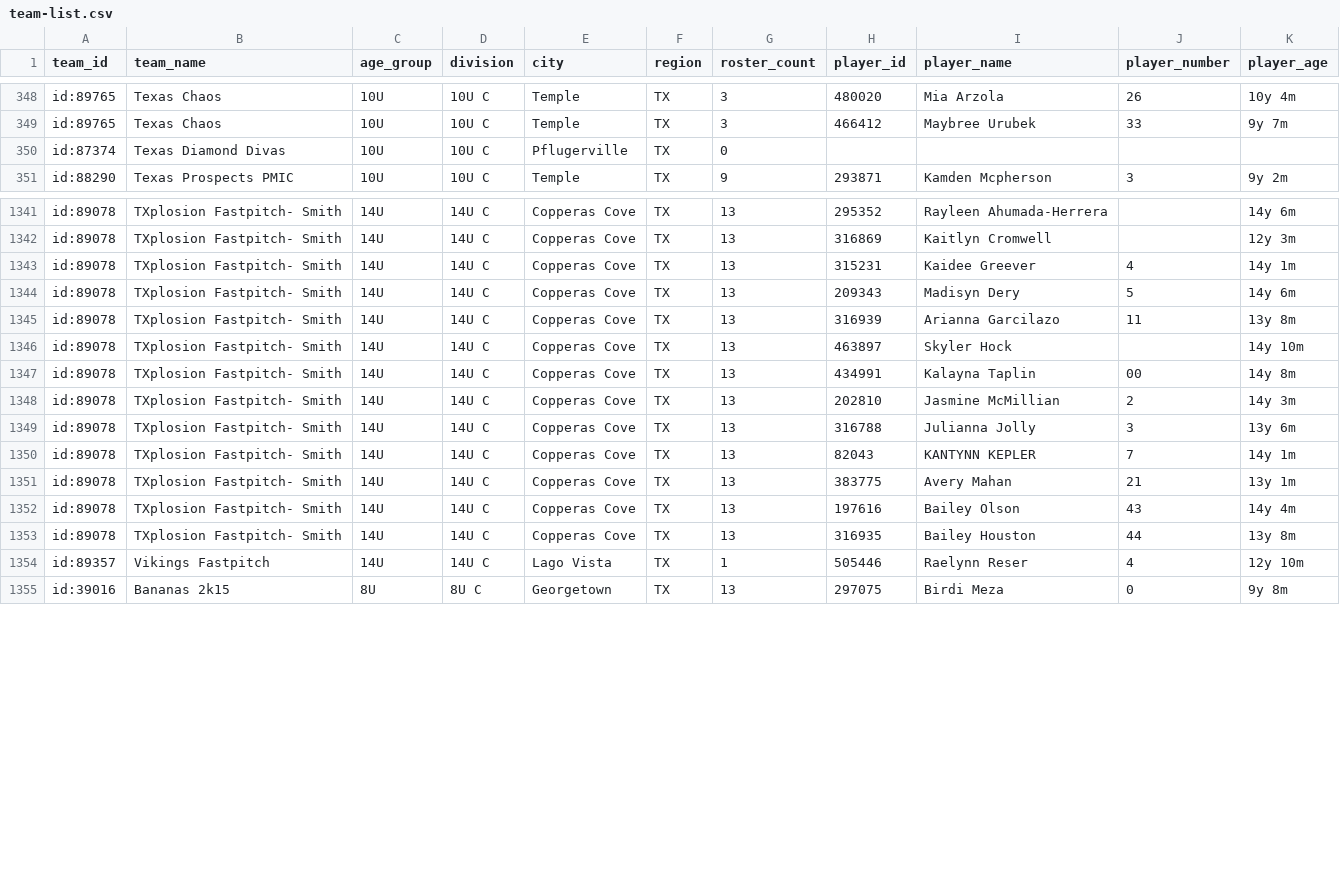
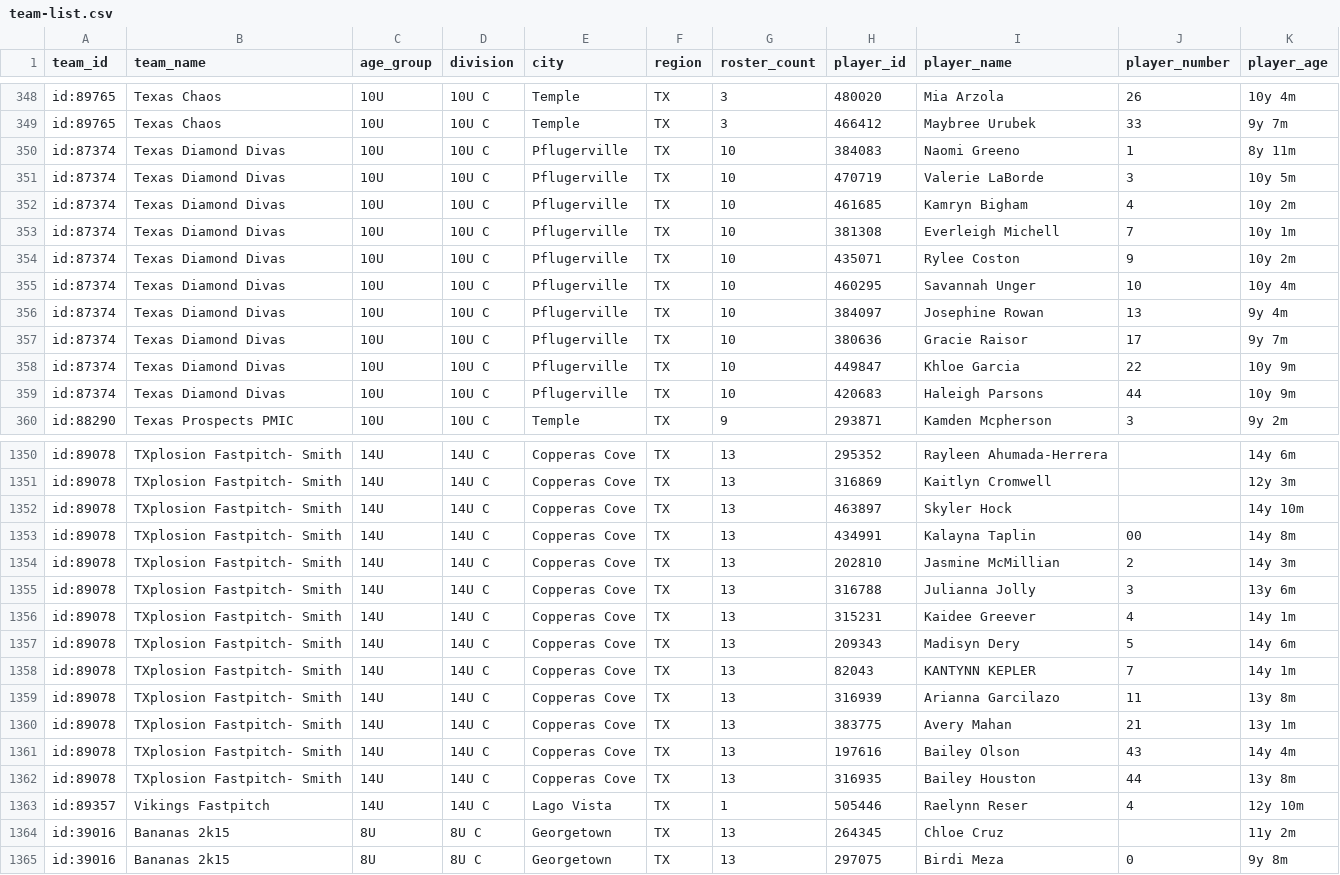
Before and after one commit to jeremiah9980/ncs-monitor, a CSV file: reports/team-list.csv, drawn as a sheet; only a part is shown, gaps mark what is left out; the diff covers the shown part only.

```diff
--- a/reports/team-list.csv
+++ b/reports/team-list.csv
@@ -349,3 +349,12 @@ id:89765,Texas Chaos,10U,10U C,Temple,TX,3,480020,Mia Arzola,26,10y 4m
 id:89765,Texas Chaos,10U,10U C,Temple,TX,3,466412,Maybree Urubek,33,9y 7m
-id:87374,Texas Diamond Divas,10U,10U C,Pflugerville,TX,0,,,,
+id:87374,Texas Diamond Divas,10U,10U C,Pflugerville,TX,10,384083,Naomi Greeno,1,8y 11m
+id:87374,Texas Diamond Divas,10U,10U C,Pflugerville,TX,10,470719,Valerie LaBorde,3,10y 5m
+id:87374,Texas Diamond Divas,10U,10U C,Pflugerville,TX,10,461685,Kamryn Bigham,4,10y 2m
+id:87374,Texas Diamond Divas,10U,10U C,Pflugerville,TX,10,381308,Everleigh Michell,7,10y 1m
+id:87374,Texas Diamond Divas,10U,10U C,Pflugerville,TX,10,435071,Rylee Coston,9,10y 2m
+id:87374,Texas Diamond Divas,10U,10U C,Pflugerville,TX,10,460295,Savannah Unger,10,10y 4m
+id:87374,Texas Diamond Divas,10U,10U C,Pflugerville,TX,10,384097,Josephine Rowan,13,9y 4m
+id:87374,Texas Diamond Divas,10U,10U C,Pflugerville,TX,10,380636,Gracie Raisor,17,9y 7m
+id:87374,Texas Diamond Divas,10U,10U C,Pflugerville,TX,10,449847,Khloe Garcia,22,10y 9m
+id:87374,Texas Diamond Divas,10U,10U C,Pflugerville,TX,10,420683,Haleigh Parsons,44,10y 9m
 id:88290,Texas Prospects PMIC,10U,10U C,Temple,TX,9,293871,Kamden Mcpherson,3,9y 2m
@@ -1342,5 +1351,2 @@ id:89078,TXplosion Fastpitch- Smith,14U,14U C,Copperas Cove,TX,13,295352,Rayleen
 id:89078,TXplosion Fastpitch- Smith,14U,14U C,Copperas Cove,TX,13,316869,Kaitlyn Cromwell,,12y 3m
-id:89078,TXplosion Fastpitch- Smith,14U,14U C,Copperas Cove,TX,13,315231,Kaidee Greever,4,14y 1m
-id:89078,TXplosion Fastpitch- Smith,14U,14U C,Copperas Cove,TX,13,209343,Madisyn Dery,5,14y 6m
-id:89078,TXplosion Fastpitch- Smith,14U,14U C,Copperas Cove,TX,13,316939,Arianna Garcilazo,11,13y 8m
 id:89078,TXplosion Fastpitch- Smith,14U,14U C,Copperas Cove,TX,13,463897,Skyler Hock,,14y 10m
@@ -1349,3 +1355,6 @@ id:89078,TXplosion Fastpitch- Smith,14U,14U C,Copperas Cove,TX,13,202810,Jasmine
 id:89078,TXplosion Fastpitch- Smith,14U,14U C,Copperas Cove,TX,13,316788,Julianna Jolly,3,13y 6m
+id:89078,TXplosion Fastpitch- Smith,14U,14U C,Copperas Cove,TX,13,315231,Kaidee Greever,4,14y 1m
+id:89078,TXplosion Fastpitch- Smith,14U,14U C,Copperas Cove,TX,13,209343,Madisyn Dery,5,14y 6m
 id:89078,TXplosion Fastpitch- Smith,14U,14U C,Copperas Cove,TX,13,82043,KANTYNN KEPLER,7,14y 1m
+id:89078,TXplosion Fastpitch- Smith,14U,14U C,Copperas Cove,TX,13,316939,Arianna Garcilazo,11,13y 8m
 id:89078,TXplosion Fastpitch- Smith,14U,14U C,Copperas Cove,TX,13,383775,Avery Mahan,21,13y 1m
@@ -1354,2 +1363,3 @@ id:89078,TXplosion Fastpitch- Smith,14U,14U C,Copperas Cove,TX,13,316935,Bailey
 id:89357,Vikings Fastpitch,14U,14U C,Lago Vista,TX,1,505446,Raelynn Reser,4,12y 10m
+id:39016,Bananas 2k15,8U,8U C,Georgetown,TX,13,264345,Chloe Cruz,,11y 2m
 id:39016,Bananas 2k15,8U,8U C,Georgetown,TX,13,297075,Birdi Meza,0,9y 8m
```
Also changed, not shown: 20 moved rows elsewhere in this file, reports/changelog.csv, 4 other files.
